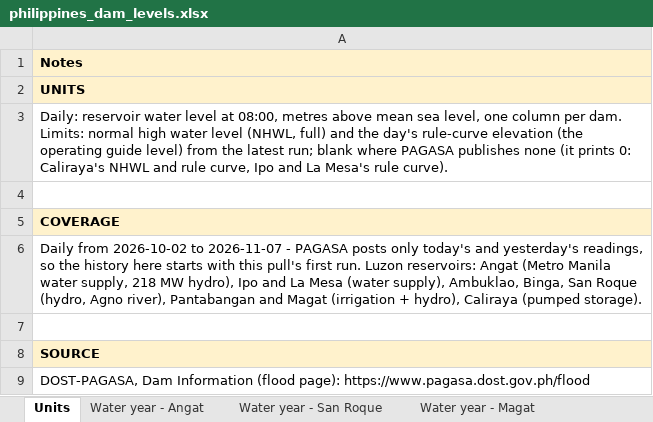
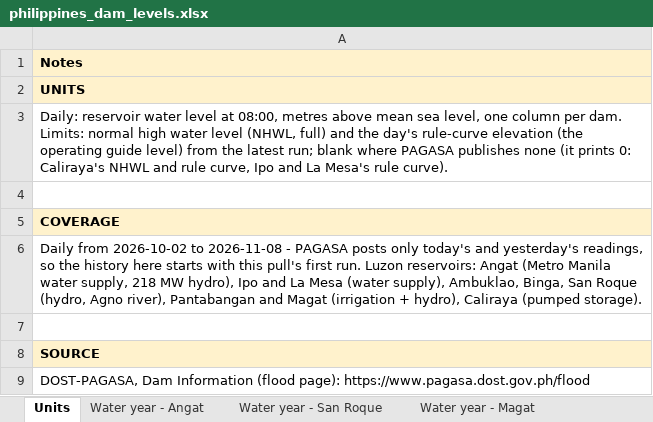
Before and after one commit to thomasdalton9/Energy-public, an Excel workbook: output/Data and Chart Outputs/philippines_dam_levels.xlsx, sheet Units, drawn as a sheet; values as stored, in another font and other column widths than the file's, no borders; the diff names each change by its address in the sheet, - before the commit and + after, or states it on an @@ line.

```diff
--- a/output/Data and Chart Outputs/philippines_dam_levels.xlsx (sheet Units)
+++ b/output/Data and Chart Outputs/philippines_dam_levels.xlsx (sheet Units)
-A6: …2026-10-02 to 2026-11-07 - PAGASA…
+A6: …2026-10-02 to 2026-11-08 - PAGASA…
```
Also changed, not shown: sheet Limits, sheet Daily, sheet Water year - San Roque, sheet Water year - Angat, sheet Water year - Magat, sheet Water year - Pantabangan, charts or pictures, 4 other files.
